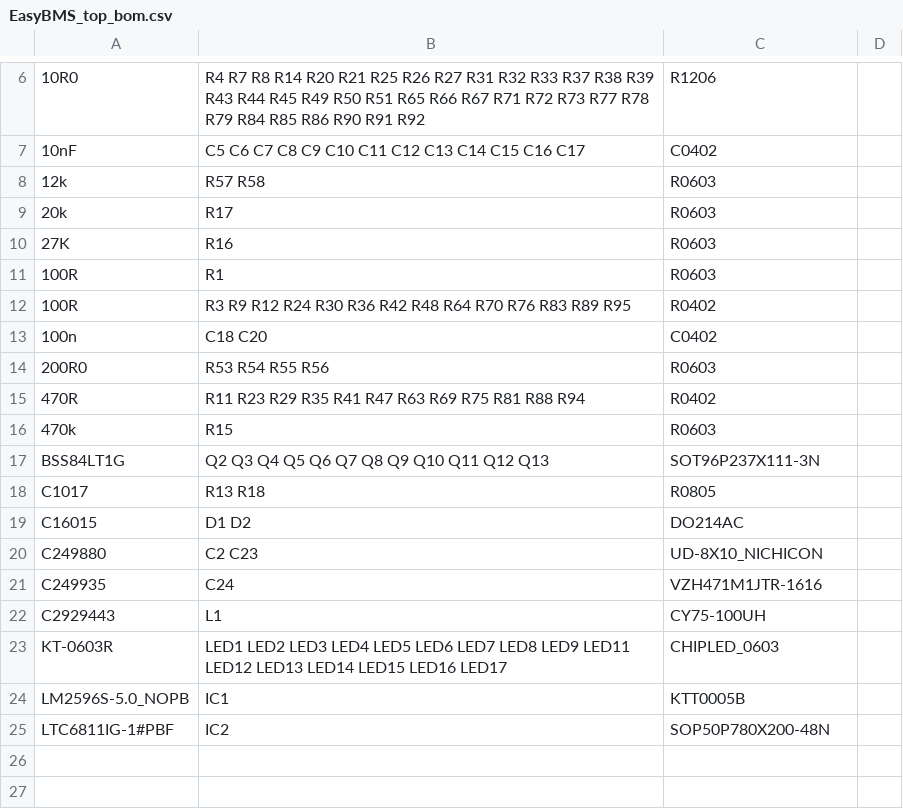
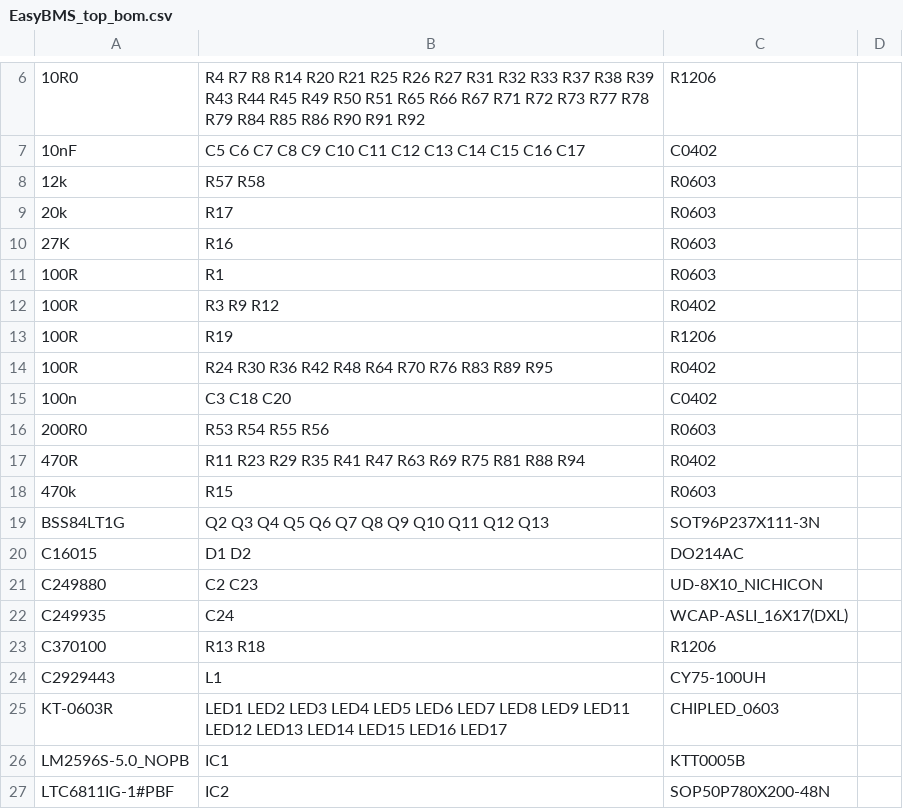
Before and after one commit to SunshadeCorp/EasyBMS_Hardware, a CSV file: 12S-Version/production/EasyBMS_top_bom.csv, drawn as a sheet; only a part is shown, gaps mark what is left out; removed rows and columns are numbered as before the commit, all else as after; the diff names each change by its address in the sheet, - before the commit and + after, or states it on an @@ line.

```diff
--- a/12S-Version/production/EasyBMS_top_bom.csv
+++ b/12S-Version/production/EasyBMS_top_bom.csv
+row 12: 100R | R3 R9 R12 | R0402
+row 13: 100R | R19 | R1206
-B14: R3 R9 R12 R24 R30…
+B14: R24 R30…
-B15: C18 C20
+B15: C3 C18 C20
-row 18: C1017 | R13 R18 | R0805
-C22: VZH471M1JTR-1616
+C22: WCAP-ASLI_16X17(DXL)
+row 23: C370100 | R13 R18 | R1206
```
Also changed, not shown: 12S-Version/production/EasyBMS_top_cpl.csv, 2 other files.
